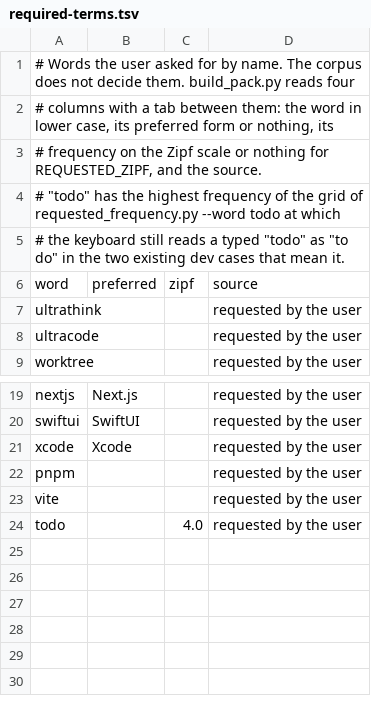
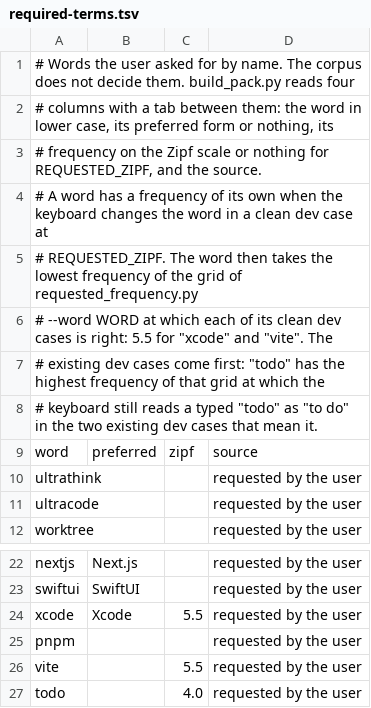
Before and after one commit to YilongJu/iphone-duo-keyboard, a TSV file: scripts/domain-pack/pack/required-terms.tsv, drawn as a sheet; only a part is shown, gaps mark what is left out.

```diff
--- a/scripts/domain-pack/pack/required-terms.tsv
+++ b/scripts/domain-pack/pack/required-terms.tsv
@@ -3,4 +3,7 @@
 # frequency on the Zipf scale or nothing for REQUESTED_ZIPF, and the source.
-# "todo" has the highest frequency of the grid of requested_frequency.py --word todo at which
-# the keyboard still reads a typed "todo" as "to do" in the two existing dev cases that mean it.
+# A word has a frequency of its own when the keyboard changes the word in a clean dev case at
+# REQUESTED_ZIPF. The word then takes the lowest frequency of the grid of requested_frequency.py
+# --word WORD at which each of its clean dev cases is right: 5.5 for "xcode" and "vite". The
+# existing dev cases come first: "todo" has the highest frequency of that grid at which the
+# keyboard still reads a typed "todo" as "to do" in the two existing dev cases that mean it.
 word	preferred	zipf	source
@@ -20,5 +23,5 @@ nextjs	Next.js		requested by the user
 swiftui	SwiftUI		requested by the user
-xcode	Xcode		requested by the user
+xcode	Xcode	5.5	requested by the user
 pnpm			requested by the user
-vite			requested by the user
+vite		5.5	requested by the user
 todo		4.0	requested by the user
```
Also changed, not shown: Shared/supplement-ai-software.tsv, scripts/domain-pack/variants/share-0.03/supplement-ai-software.tsv, 17 other files.
